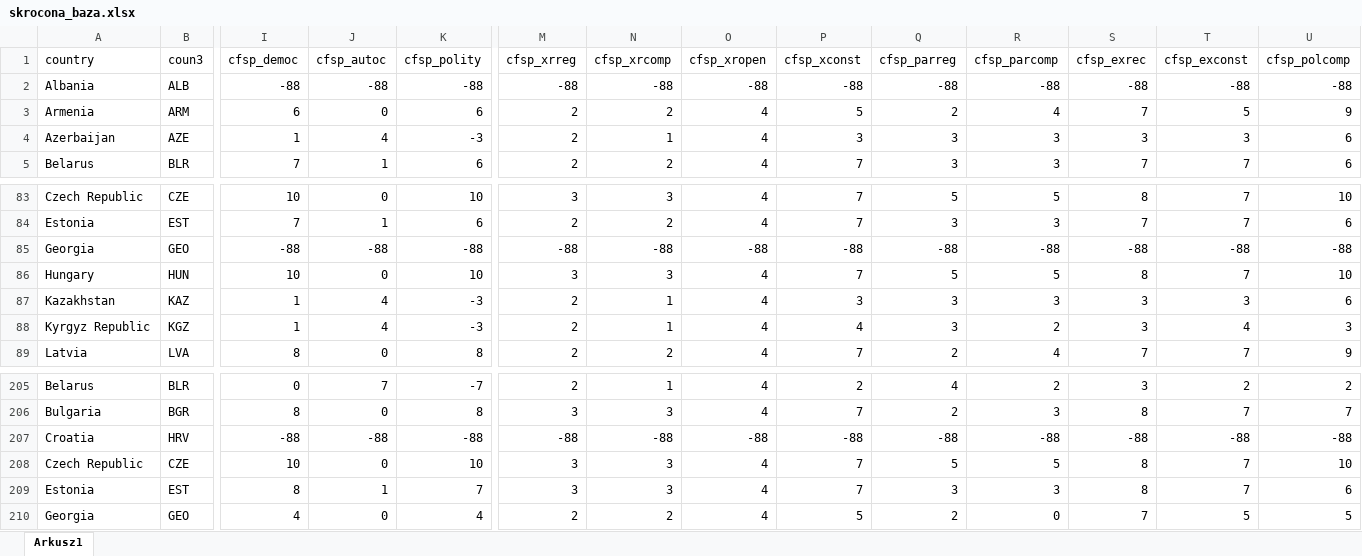
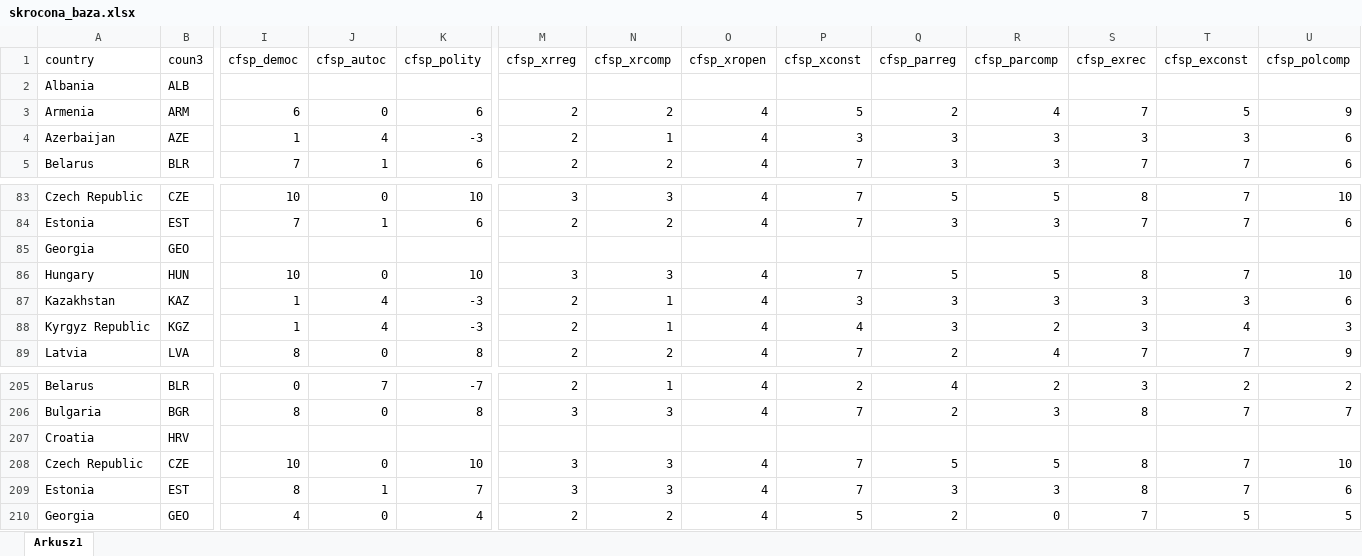
Before and after one commit to monixan/demokracja, an Excel workbook: skrocona_baza.xlsx, sheet Arkusz1, drawn as a sheet; only a part is shown, gaps mark what is left out; values as stored, in another font and other column widths than the file's, no borders; charts and pictures not drawn; the diff covers the shown part only; the diff names each change by its address in the sheet, - before the commit and + after, or states it on an @@ line.

Commit message:
Add files via upload

```diff
--- a/skrocona_baza.xlsx (sheet Arkusz1)
+++ b/skrocona_baza.xlsx (sheet Arkusz1)
-I2 (cfsp_democ): -88
+I2 (cfsp_democ): (empty)
-J2 (cfsp_autoc): -88
+J2 (cfsp_autoc): (empty)
-K2 (cfsp_polity): -88
+K2 (cfsp_polity): (empty)
-M2 (cfsp_xrreg): -88
+M2 (cfsp_xrreg): (empty)
-N2 (cfsp_xrcomp): -88
+N2 (cfsp_xrcomp): (empty)
-O2 (cfsp_xropen): -88
+O2 (cfsp_xropen): (empty)
-P2 (cfsp_xconst): -88
+P2 (cfsp_xconst): (empty)
-Q2 (cfsp_parreg): -88
+Q2 (cfsp_parreg): (empty)
-R2 (cfsp_parcomp): -88
+R2 (cfsp_parcomp): (empty)
-S2 (cfsp_exrec): -88
+S2 (cfsp_exrec): (empty)
-T2 (cfsp_exconst): -88
+T2 (cfsp_exconst): (empty)
-U2 (cfsp_polcomp): -88
+U2 (cfsp_polcomp): (empty)
-I85 (cfsp_democ): -88
+I85 (cfsp_democ): (empty)
-J85 (cfsp_autoc): -88
+J85 (cfsp_autoc): (empty)
-K85 (cfsp_polity): -88
+K85 (cfsp_polity): (empty)
-M85 (cfsp_xrreg): -88
+M85 (cfsp_xrreg): (empty)
-N85 (cfsp_xrcomp): -88
+N85 (cfsp_xrcomp): (empty)
-O85 (cfsp_xropen): -88
+O85 (cfsp_xropen): (empty)
-P85 (cfsp_xconst): -88
+P85 (cfsp_xconst): (empty)
-Q85 (cfsp_parreg): -88
+Q85 (cfsp_parreg): (empty)
-R85 (cfsp_parcomp): -88
+R85 (cfsp_parcomp): (empty)
-S85 (cfsp_exrec): -88
+S85 (cfsp_exrec): (empty)
-T85 (cfsp_exconst): -88
+T85 (cfsp_exconst): (empty)
-U85 (cfsp_polcomp): -88
+U85 (cfsp_polcomp): (empty)
-I207 (cfsp_democ): -88
+I207 (cfsp_democ): (empty)
-J207 (cfsp_autoc): -88
+J207 (cfsp_autoc): (empty)
-K207 (cfsp_polity): -88
+K207 (cfsp_polity): (empty)
-M207 (cfsp_xrreg): -88
+M207 (cfsp_xrreg): (empty)
-N207 (cfsp_xrcomp): -88
+N207 (cfsp_xrcomp): (empty)
-O207 (cfsp_xropen): -88
+O207 (cfsp_xropen): (empty)
-P207 (cfsp_xconst): -88
+P207 (cfsp_xconst): (empty)
-Q207 (cfsp_parreg): -88
+Q207 (cfsp_parreg): (empty)
-R207 (cfsp_parcomp): -88
+R207 (cfsp_parcomp): (empty)
-S207 (cfsp_exrec): -88
+S207 (cfsp_exrec): (empty)
-T207 (cfsp_exconst): -88
+T207 (cfsp_exconst): (empty)
-U207 (cfsp_polcomp): -88
+U207 (cfsp_polcomp): (empty)
```
Also changed, not shown: 12 edited cells elsewhere in this sheet.
